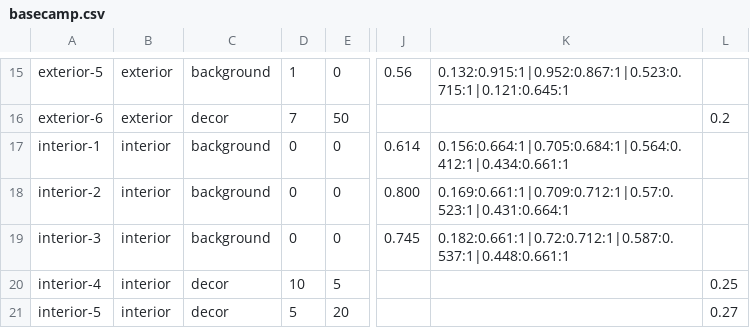
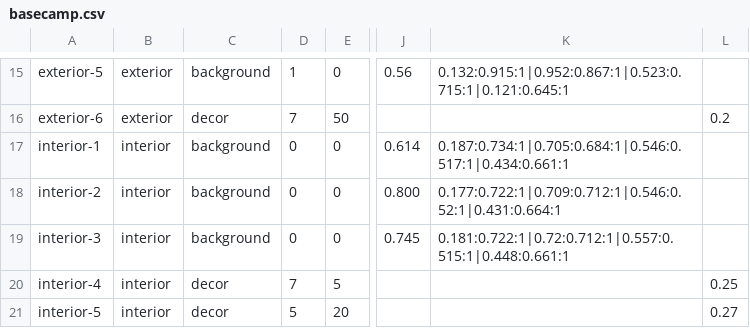
Before and after one commit to pablojali/TRAILGAME, a CSV file: src/data/basecamp.csv, drawn as a sheet; only a part is shown, gaps mark what is left out; the diff names each change by its address in the sheet, - before the commit and + after, or states it on an @@ line.

```diff
--- a/src/data/basecamp.csv
+++ b/src/data/basecamp.csv
-K17: 0.156:0.664:1|0.705:0.684:1|0.564:0.412:1|0.434:0.661:1
+K17: 0.187:0.734:1|0.705:0.684:1|0.546:0.517:1|0.434:0.661:1
-K18: 0.169:0.661:1|0.709:0.712:1|0.57:0.523:1|0.431:0.664:1
+K18: 0.177:0.722:1|0.709:0.712:1|0.546:0.52:1|0.431:0.664:1
-K19: 0.182:0.661:1|0.72:0.712:1|0.587:0.537:1|0.448:0.661:1
+K19: 0.181:0.722:1|0.72:0.712:1|0.557:0.515:1|0.448:0.661:1
-D20: 10
+D20: 7
```
Also changed, not shown: 2 other files.
